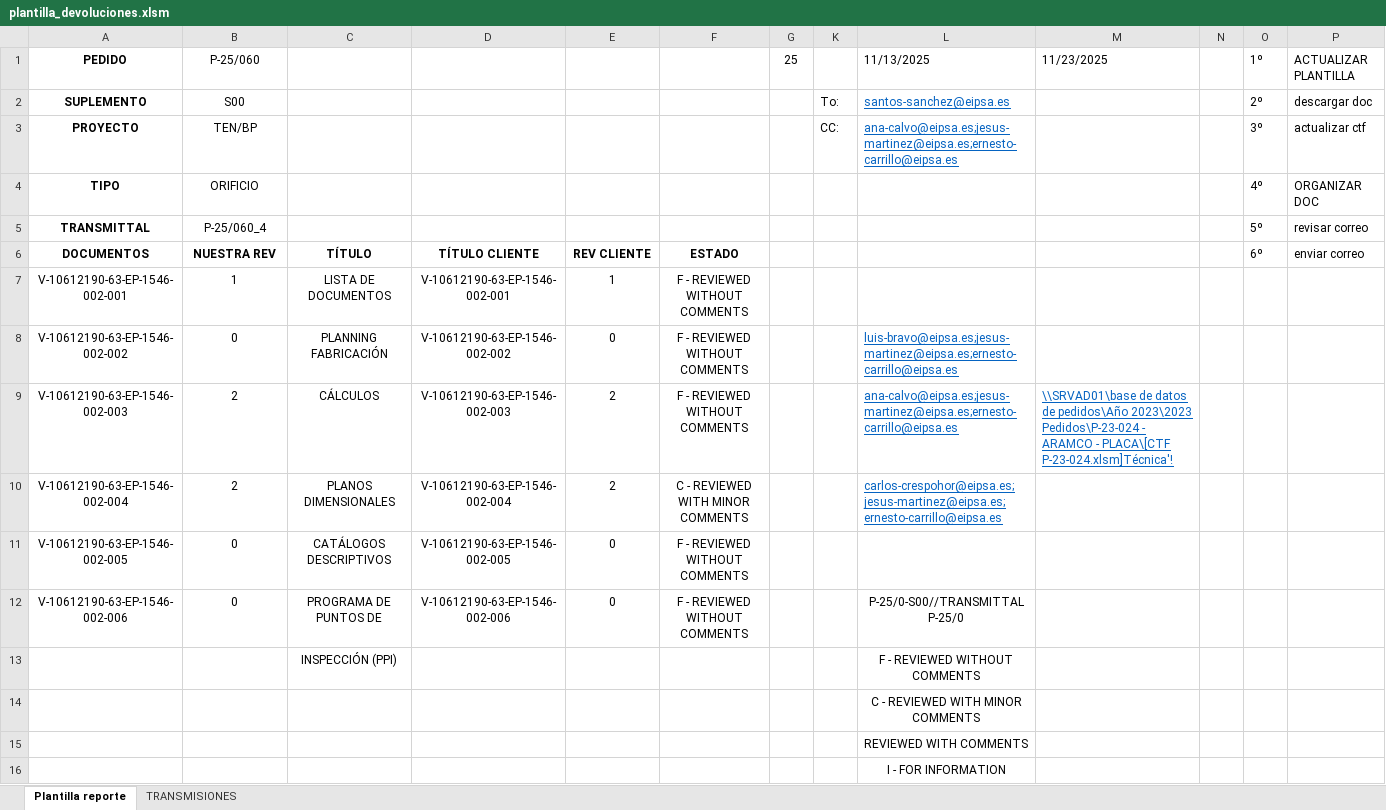
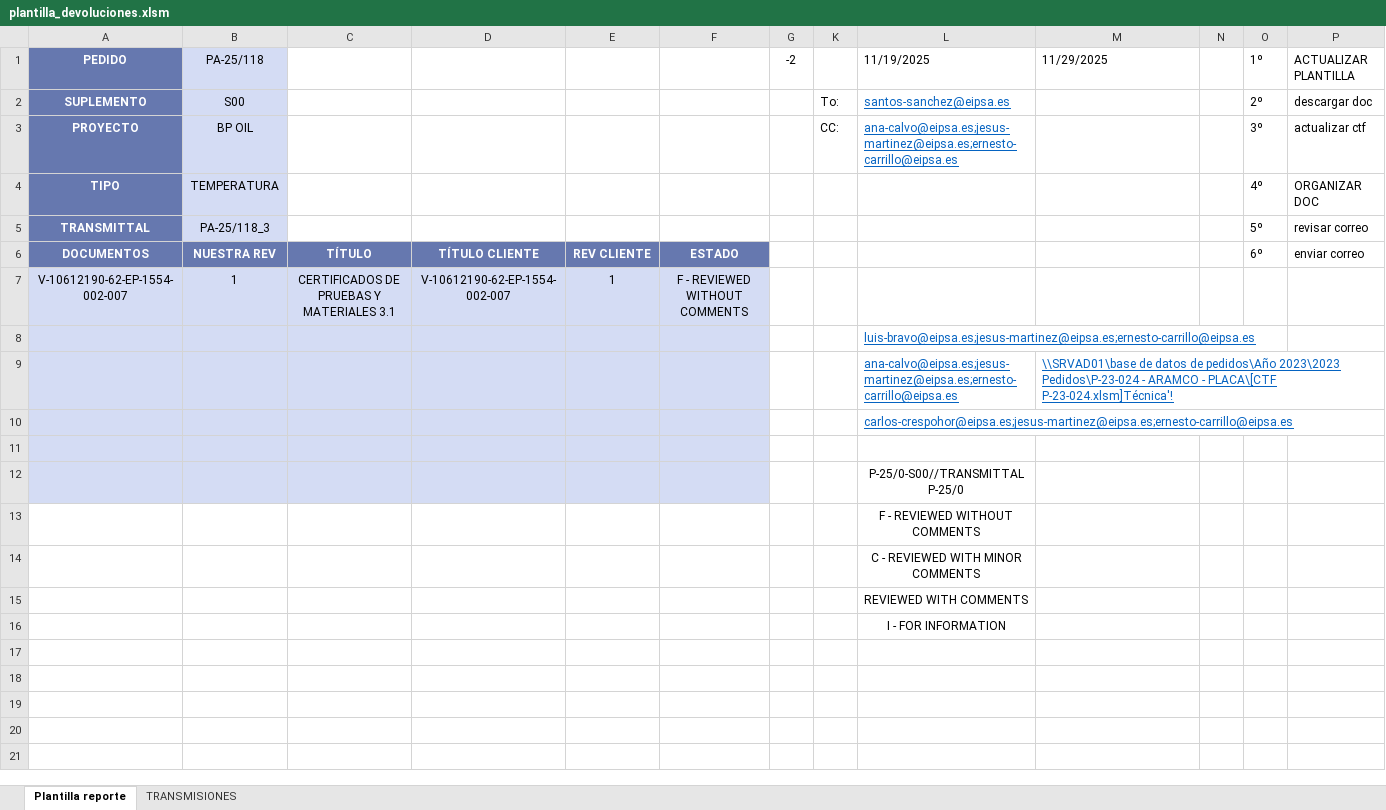
Before and after one commit to jparedesDS/DocuControl, an Excel workbook: utils/plantilla_devoluciones.xlsm, sheet Plantilla reporte, drawn as a sheet; values as stored, in another font and other column widths than the file's, no borders; charts and pictures not drawn; removed rows and columns are numbered as before the commit, all else as after; the diff names each change by its address in the sheet, - before the commit and + after, or states it on an @@ line.

```diff
--- a/utils/plantilla_devoluciones.xlsm (sheet Plantilla reporte)
+++ b/utils/plantilla_devoluciones.xlsm (sheet Plantilla reporte)
@@ A1:A5 fill: none → #6678AF, text colour: black → #FFFFFF @@
-B1: P-25/060
+B1: PA-25/118
-B1:B5 fill: none
+B1:B5 fill: #D4DCF4
-G1: 25
+G1: -2
-L1: 11/13/2025
+L1: 11/19/2025
-M1: 11/23/2025
+M1: 11/29/2025
-B3 (PA-25/118): TEN/BP
+B3 (PA-25/118): BP OIL
-B4 (PA-25/118): ORIFICIO
+B4 (PA-25/118): TEMPERATURA
-B5 (PA-25/118): P-25/060_4
+B5 (PA-25/118): PA-25/118_3
@@ A6:F6 fill: none → #6678AF, text colour: black → #FFFFFF @@
-A7 (PEDIDO): V-10612190-63-EP-1546-002-001
+A7 (PEDIDO): V-10612190-62-EP-1554-002-007
-A7:F7 fill: none
+A7:F7 fill: #D4DCF4
-C7: LISTA DE DOCUMENTOS
+C7: CERTIFICADOS DE PRUEBAS Y MATERIALES 3.1
-D7: V-10612190-63-EP-1546-002-001
+D7: V-10612190-62-EP-1554-002-007
-row 8: V-10612190-63-EP-1546-002-002 | 0 | PLANNING FABRICACIÓN | V-10612190-63-EP-1546-002-002 | 0 | F - REVIEWED WITHOUT COMMENTS |  |  | luis-bravo@eipsa.es;jesus-martinez@eipsa.es;ernesto-carrillo@eipsa.es
-row 9: V-10612190-63-EP-1546-002-003 | 2 | CÁLCULOS | V-10612190-63-EP-1546-002-003 | 2 | F - REVIEWED WITHOUT COMMENTS |  |  | ana-calvo@eipsa.es;jesus-martinez@eipsa.es;ernesto-carrillo@eipsa.es | \\SRVAD01\base de datos de pedidos\Año 2023\2023 Pedidos\P-23-024 - ARAMCO - PLACA\[CTF P-23-024.xlsm]Técnica'!
-row 10: V-10612190-63-EP-1546-002-004 | 2 | PLANOS DIMENSIONALES | V-10612190-63-EP-1546-002-004 | 2 | C - REVIEWED WITH MINOR COMMENTS |  |  | carlos-crespohor@eipsa.es;jesus-martinez@eipsa.es;ernesto-carrillo@eipsa.es
-row 11: V-10612190-63-EP-1546-002-005 | 0 | CATÁLOGOS DESCRIPTIVOS | V-10612190-63-EP-1546-002-005 | 0 | F - REVIEWED WITHOUT COMMENTS
-row 12: V-10612190-63-EP-1546-002-006 | 0 | PROGRAMA DE PUNTOS DE | V-10612190-63-EP-1546-002-006 | 0 | F - REVIEWED WITHOUT COMMENTS |  |  | P-25/0-S00//TRANSMITTAL P-25/0
+row 8:  |  |  |  |  |  |  |  | luis-bravo@eipsa.es;jesus-martinez@eipsa.es;ernesto-carrillo@eipsa.es
+row 9:  |  |  |  |  |  |  |  | ana-calvo@eipsa.es;jesus-martinez@eipsa.es;ernesto-carrillo@eipsa.es | \\SRVAD01\base de datos de pedidos\Año 2023\2023 Pedidos\P-23-024 - ARAMCO - PLACA\[CTF P-23-024.xlsm]Técnica'!
+row 10:  |  |  |  |  |  |  |  | carlos-crespohor@eipsa.es;jesus-martinez@eipsa.es;ernesto-carrillo@eipsa.es
-A11:F11 fill: none
+A11:F11 fill: #D4DCF4
-row 11:  |  | INSPECCIÓN (PPI) |  |  |  |  |  | F - REVIEWED WITHOUT COMMENTS
+row 11: (empty)
+row 12:  |  |  |  |  |  |  |  | P-25/0-S00//TRANSMITTAL P-25/0
+row 13:  |  |  |  |  |  |  |  | F - REVIEWED WITHOUT COMMENTS
```
Also changed, not shown: sheet TRANSMISIONES, charts or pictures, 2 other files.
